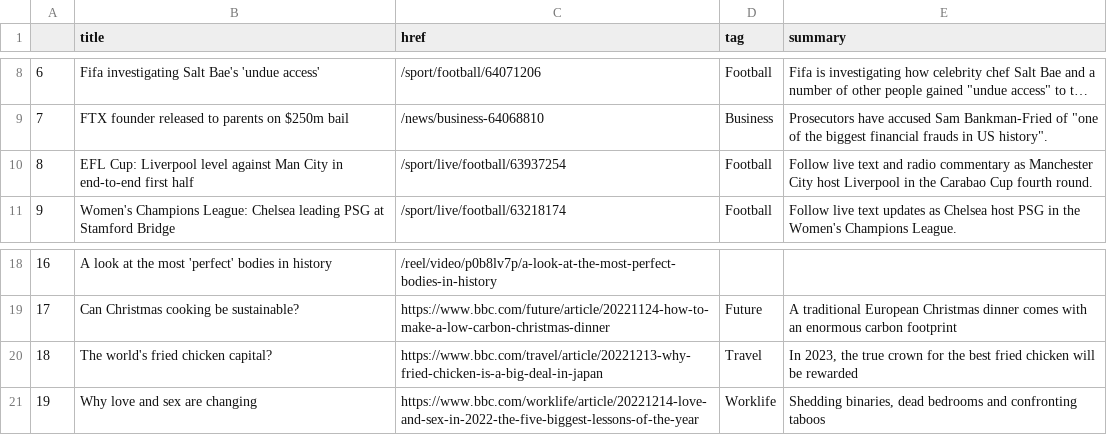
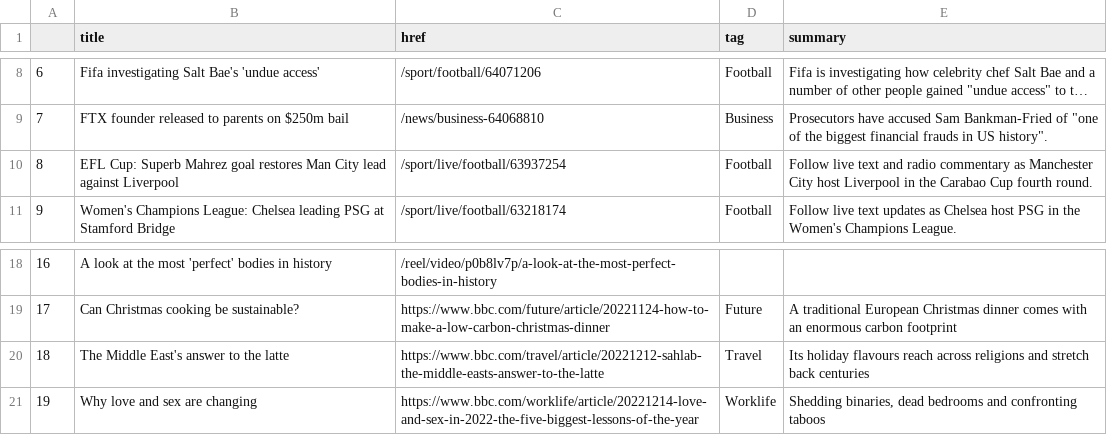
Before and after one commit to zhaoying2931/automatic-scraper, a CSV file: bbc-headlines.csv, drawn as a sheet; only a part is shown, gaps mark what is left out; long unchanged cells end in ….

```diff
--- a/bbc-headlines.csv
+++ b/bbc-headlines.csv
@@ -9,3 +9,3 @@
 7,FTX founder released to parents on $250m bail,/news/business-64068810,Business,"Prosecutors have accused Sam Bankman-Fried of ""one of the biggest financial frauds in US history""."
-8,EFL Cup: Liverpool level against Man City in end-to-end first half,/sport/live/football/63937254,Football,Follow live text and radio commentary as Manchester City host Liverpool in the Carabao Cup fourth round.
+8,EFL Cup: Superb Mahrez goal restores Man City lead against Liverpool,/sport/live/football/63937254,Football,Follow live text and radio commentary as Manchester City host Liverpool in the Carabao Cup fourth round.
 9,Women's Champions League: Chelsea leading PSG at Stamford Bridge,/sport/live/football/63218174,Football,Follow live text updates as Chelsea host PSG in the Women's Champions League.
@@ -19,3 +19,3 @@
 17,Can Christmas cooking be sustainable?,https://www.bbc.com/future/article/20221124-how-to-make-a-low-carbon-christmas-dinner,Future,A traditional European Christmas dinner comes with an enormous carbon footprint
-18,The world's fried chicken capital?,https://www.bbc.com/travel/article/20221213-why-fried-chicken-is-a-big-deal-in-japan,Travel,"In 2023, the true crown for the best fried chicken will be rewarded"
+18,The Middle East's answer to the latte,https://www.bbc.com/travel/article/20221212-sahlab-the-middle-easts-answer-to-the-latte,Travel,Its holiday flavours reach across religions and stretch back centuries
 19,Why love and sex are changing,https://www.bbc.com/worklife/article/20221214-love-and-sex-in-2022-the-five-biggest-lessons-of-the-year,Worklife,"Shedding binaries, dead bedrooms and confronting taboos"
```
